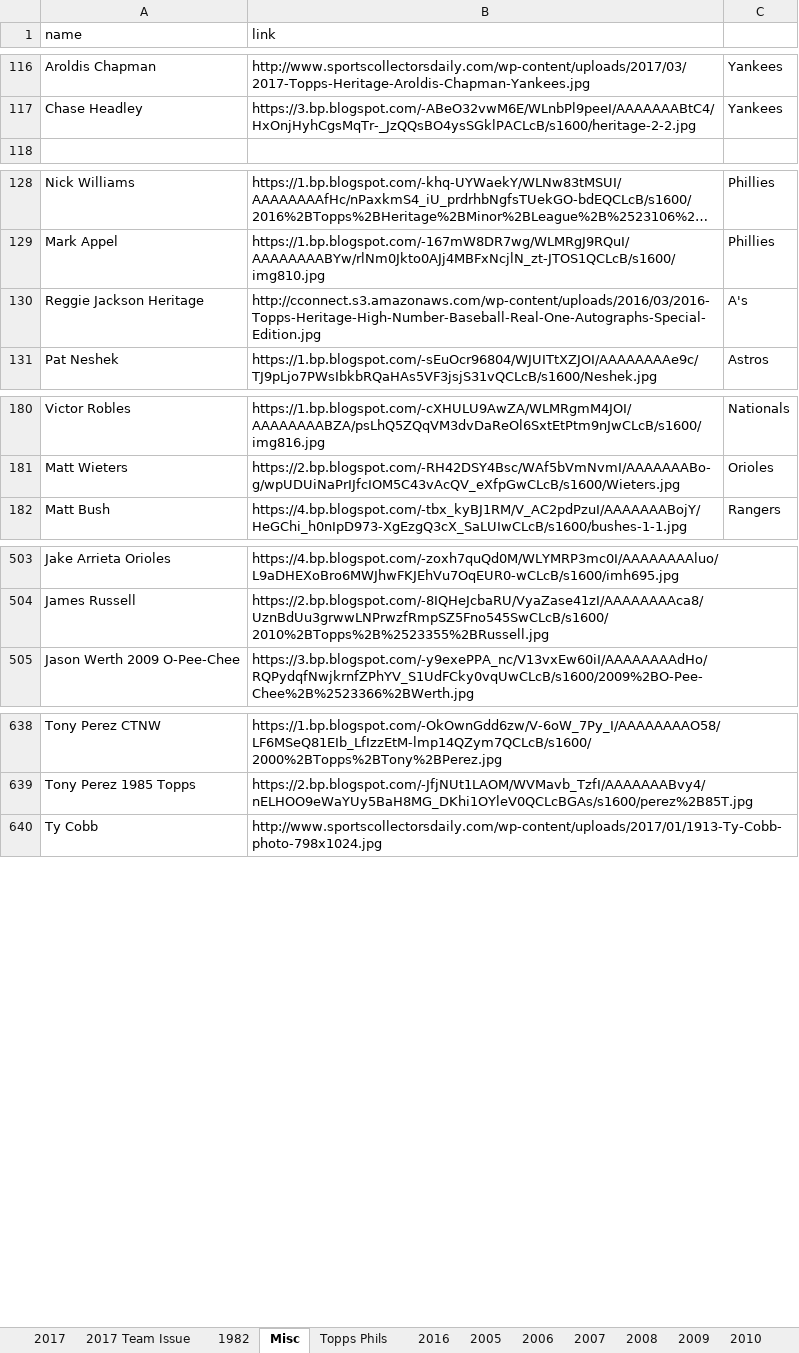
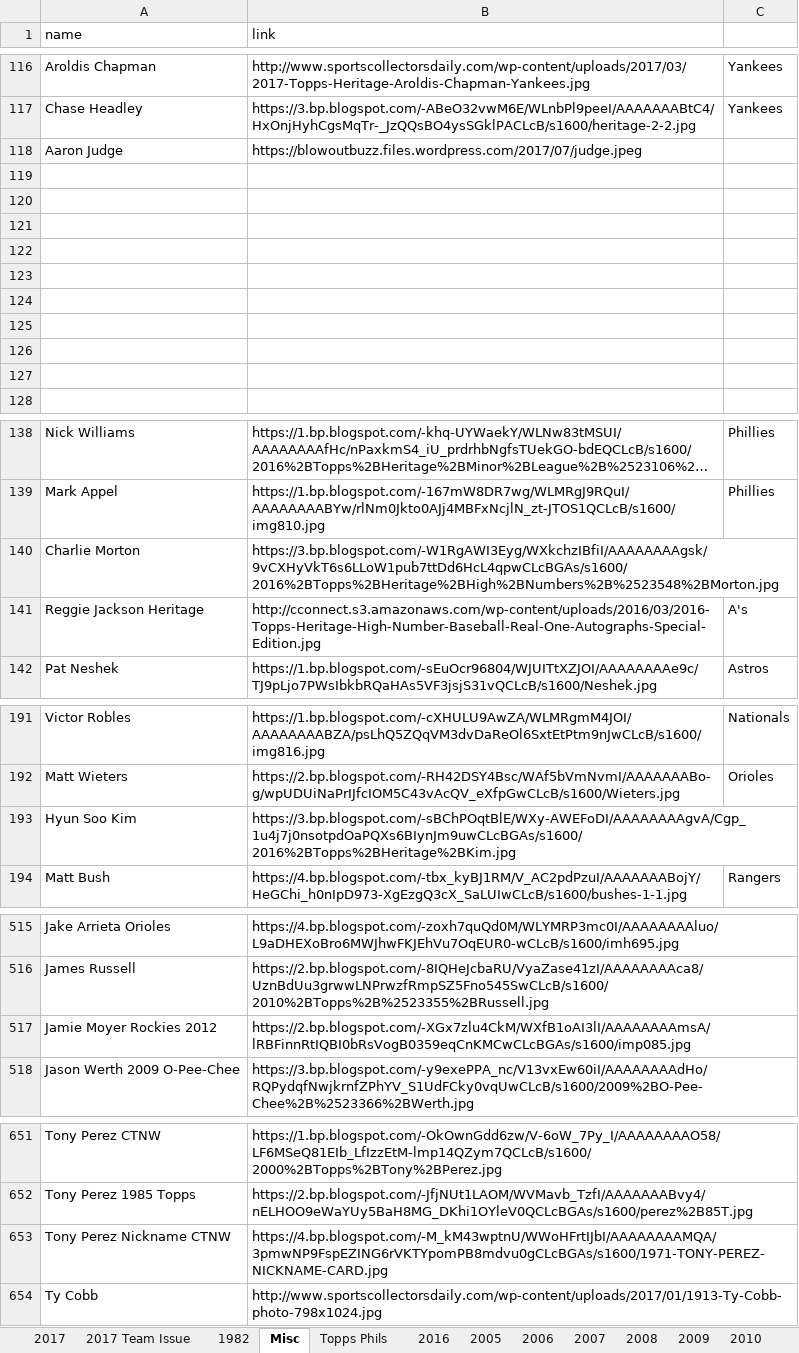
Before and after one commit to Wolfbane50/myApp, an Excel workbook: chachis.xlsx, sheet Misc, drawn as a sheet; only a part is shown, gaps mark what is left out; long unchanged cells end in …; values as stored, in another font and other column widths than the file's, no borders; the diff names each change by its address in the sheet, - before the commit and + after, or states it on an @@ line.

```diff
--- a/chachis.xlsx (sheet Misc)
+++ b/chachis.xlsx (sheet Misc)
+row 118: Aaron Judge | https://blowoutbuzz.files.wordpress.com/2017/07/judge.jpeg
+row 119: (empty)
+row 120: (empty)
+row 121: (empty)
+row 122: (empty)
+row 123: (empty)
+row 124: (empty)
+row 125: (empty)
+row 126: (empty)
+row 127: (empty)
+row 140: Charlie Morton | https://3.bp.blogspot.com/-W1RgAWI3Eyg/WXkchzIBfiI/AAAAAAAAgsk/9vCXHyVkT6s6LLoW1pub7ttDd6HcL4qpwCLcBGAs/s1600/2016%2BTopps%2BHeritage%2BHigh%2BNumbers%2B%2523548%2BMorton.jpg
+row 193: Hyun Soo Kim | https://3.bp.blogspot.com/-sBChPOqtBlE/WXy-AWEFoDI/AAAAAAAAgvA/Cgp_1u4j7j0nsotpdOaPQXs6BIynJm9uwCLcBGAs/s1600/2016%2BTopps%2BHeritage%2BKim.jpg
+row 517: Jamie Moyer Rockies 2012 | https://2.bp.blogspot.com/-XGx7zlu4CkM/WXfB1oAI3lI/AAAAAAAAmsA/lRBFinnRtIQBI0bRsVogB0359eqCnKMCwCLcBGAs/s1600/imp085.jpg
+row 653: Tony Perez Nickname CTNW | https://4.bp.blogspot.com/-M_kM43wptnU/WWoHFrtIJbI/AAAAAAAAMQA/3pmwNP9FspEZING6rVKTYpomPB8mdvu0gCLcBGAs/s1600/1971-TONY-PEREZ-NICKNAME-CARD.jpg
```
Also changed, not shown: sheet 2017 Team Issue, sheet 1982, sheet Topps Phils, sheet Missing Links, sheet 2017, 1 other file.
